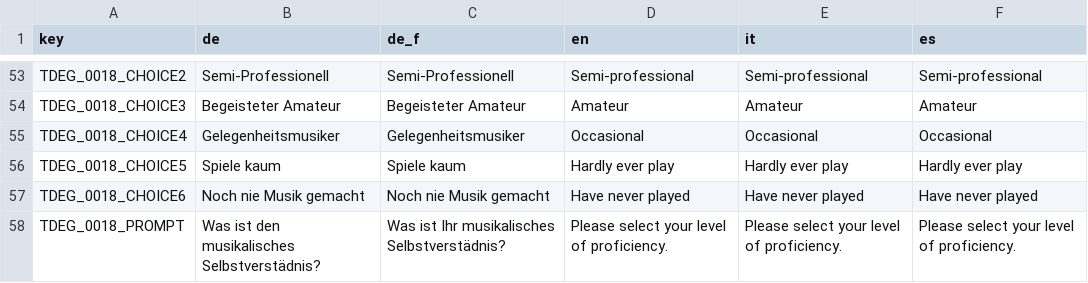
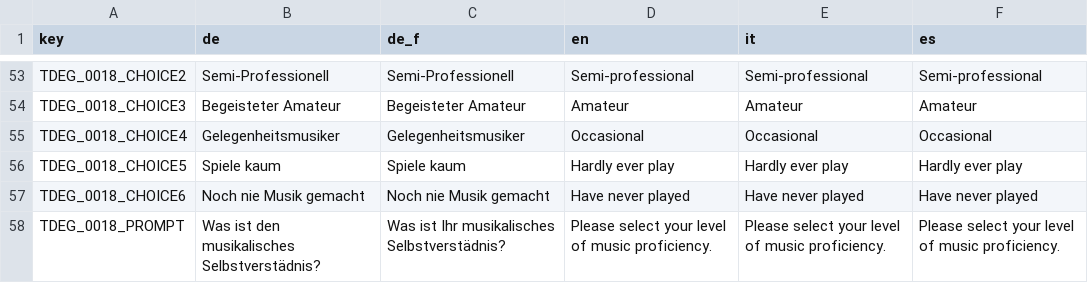
Before and after one commit to fmhoeger/psyquest, a CSV file: data_raw/dicts/DEG_dict.csv, drawn as a sheet; only a part is shown, gaps mark what is left out.

```diff
--- a/data_raw/dicts/DEG_dict.csv
+++ b/data_raw/dicts/DEG_dict.csv
@@ -57,2 +57,2 @@
 "TDEG_0018_CHOICE6";"Noch nie Musik gemacht";"Noch nie Musik gemacht";"Have never played";"Have never played";"Have never played"
-"TDEG_0018_PROMPT";"Was ist den musikalisches Selbstverstädnis?";"Was ist Ihr musikalisches Selbstverstädnis?";"Please select your  level of proficiency.";"Please select your  level of proficiency.";"Please select your  level of proficiency."
+"TDEG_0018_PROMPT";"Was ist den musikalisches Selbstverstädnis?";"Was ist Ihr musikalisches Selbstverstädnis?";"Please select your  level of music proficiency.";"Please select your level of music proficiency.";"Please select your level of music proficiency."
```
Also changed, not shown: 4 other files.
